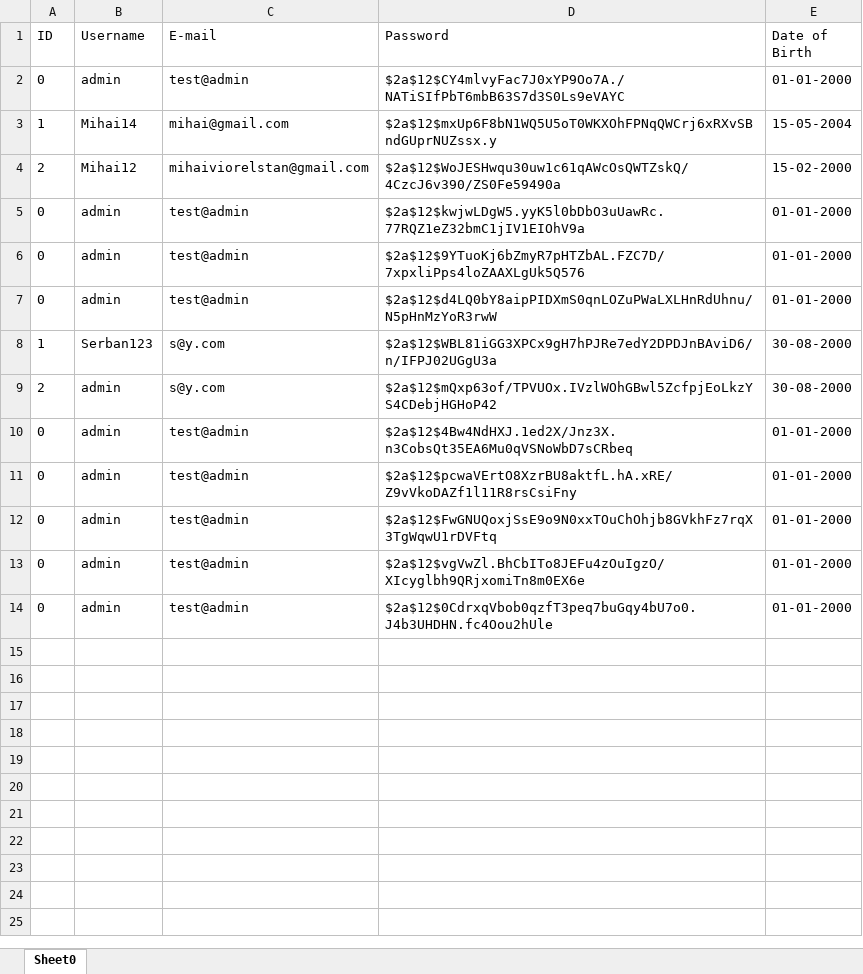
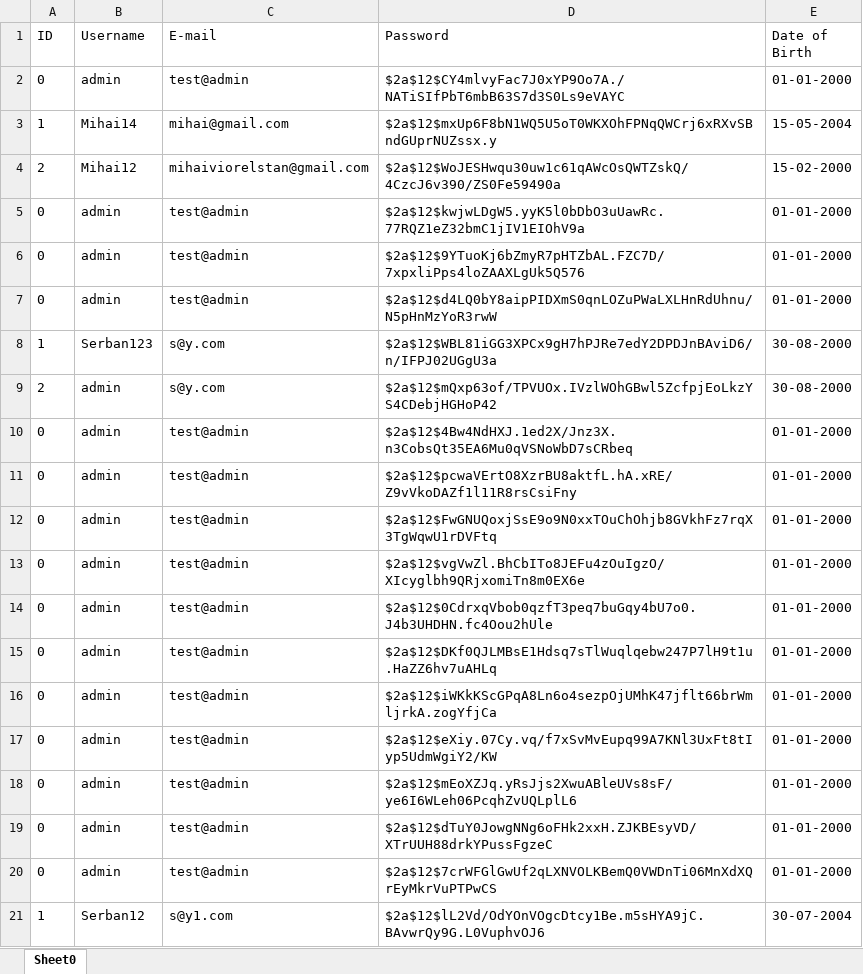
Before and after one commit to StefanGherghel2004/ZTH-Team-Deltaspace, an Excel workbook: App/CLI-backend/databases/UserDatabase.xlsx, sheet Sheet0, drawn as a sheet; values as stored, in another font and other column widths than the file's, no borders; the diff names each change by its address in the sheet, - before the commit and + after, or states it on an @@ line.

Commit message:
check email and user duplicates v2

```diff
--- a/App/CLI-backend/databases/UserDatabase.xlsx (sheet Sheet0)
+++ b/App/CLI-backend/databases/UserDatabase.xlsx (sheet Sheet0)
+row 15: 0 | admin | test@admin | $2a$12$DKf0QJLMBsE1Hdsq7sTlWuqlqebw247P7lH9t1u.HaZZ6hv7uAHLq | 01-01-2000
+row 16: 0 | admin | test@admin | $2a$12$iWKkKScGPqA8Ln6o4sezpOjUMhK47jflt66brWmljrkA.zogYfjCa | 01-01-2000
+row 17: 0 | admin | test@admin | $2a$12$eXiy.07Cy.vq/f7xSvMvEupq99A7KNl3UxFt8tIyp5UdmWgiY2/KW | 01-01-2000
+row 18: 0 | admin | test@admin | $2a$12$mEoXZJq.yRsJjs2XwuABleUVs8sF/ye6I6WLeh06PcqhZvUQLplL6 | 01-01-2000
+row 19: 0 | admin | test@admin | $2a$12$dTuY0JowgNNg6oFHk2xxH.ZJKBEsyVD/XTrUUH88drkYPussFgzeC | 01-01-2000
+row 20: 0 | admin | test@admin | $2a$12$7crWFGlGwUf2qLXNVOLKBemQ0VWDnTi06MnXdXQrEyMkrVuPTPwCS | 01-01-2000
+row 21: 1 | Serban12 | s@y1.com | $2a$12$lL2Vd/OdYOnVOgcDtcy1Be.m5sHYA9jC.BAvwrQy9G.L0VuphvOJ6 | 30-07-2004
```
Also changed, not shown: 2 other files.
